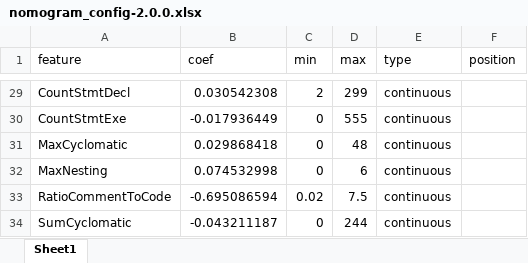
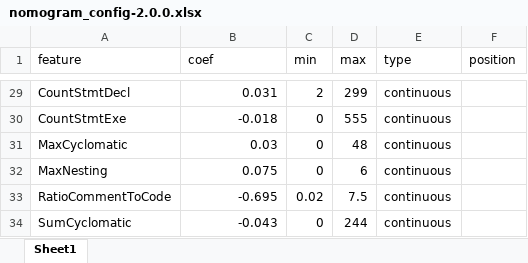
Before and after one commit to husseinnahle/MGL869-LAB, an Excel workbook: files/nomogram_config-2.0.0.xlsx, sheet Sheet1, drawn as a sheet; only a part is shown, gaps mark what is left out; values as stored, in another font and other column widths than the file's, no borders; the diff covers the shown part only; the diff names each change by its address in the sheet, - before the commit and + after, or states it on an @@ line.

```diff
--- a/files/nomogram_config-2.0.0.xlsx (sheet Sheet1)
+++ b/files/nomogram_config-2.0.0.xlsx (sheet Sheet1)
-B29 (coef): 0.030542308
+B29 (coef): 0.031
-B30 (coef): -0.017936449
+B30 (coef): -0.018
-B31 (coef): 0.029868418
+B31 (coef): 0.03
-B32 (coef): 0.074532998
+B32 (coef): 0.075
-B33 (coef): -0.695086594
+B33 (coef): -0.695
-B34 (coef): -0.043211187
+B34 (coef): -0.043
```
Also changed, not shown: 26 edited cells elsewhere in this sheet, 3 other files.
